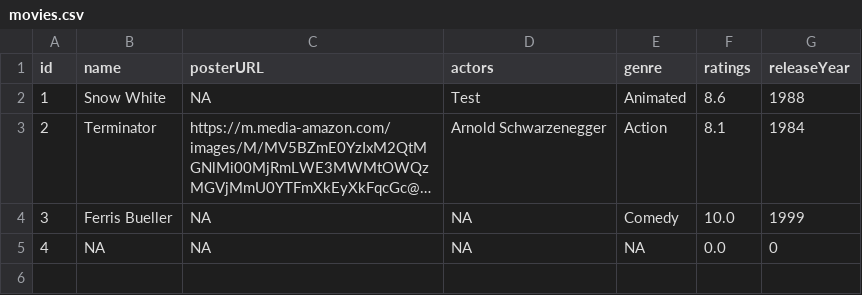
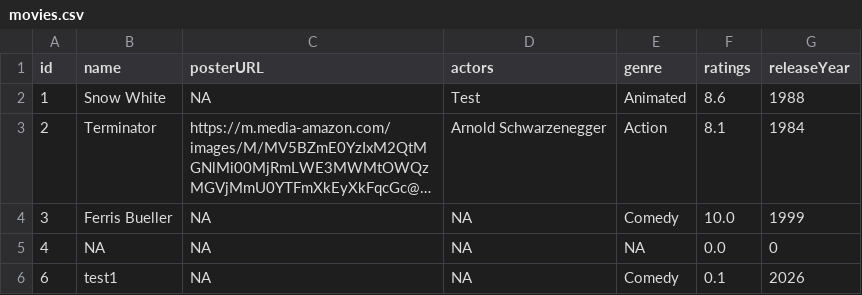
Before and after one commit to abbas6115/csci2040-final-project, a CSV file: movies.csv, drawn as a sheet; long unchanged cells end in ….

```diff
--- a/movies.csv
+++ b/movies.csv
@@ -5 +5,2 @@ id,name,posterURL,actors,genre,ratings,releaseYear
 "4","NA","NA","NA","NA","0.0","0"
+"6","test1","NA","NA","Comedy","0.1","2026"
```
Also changed, not shown: 10 other files.
